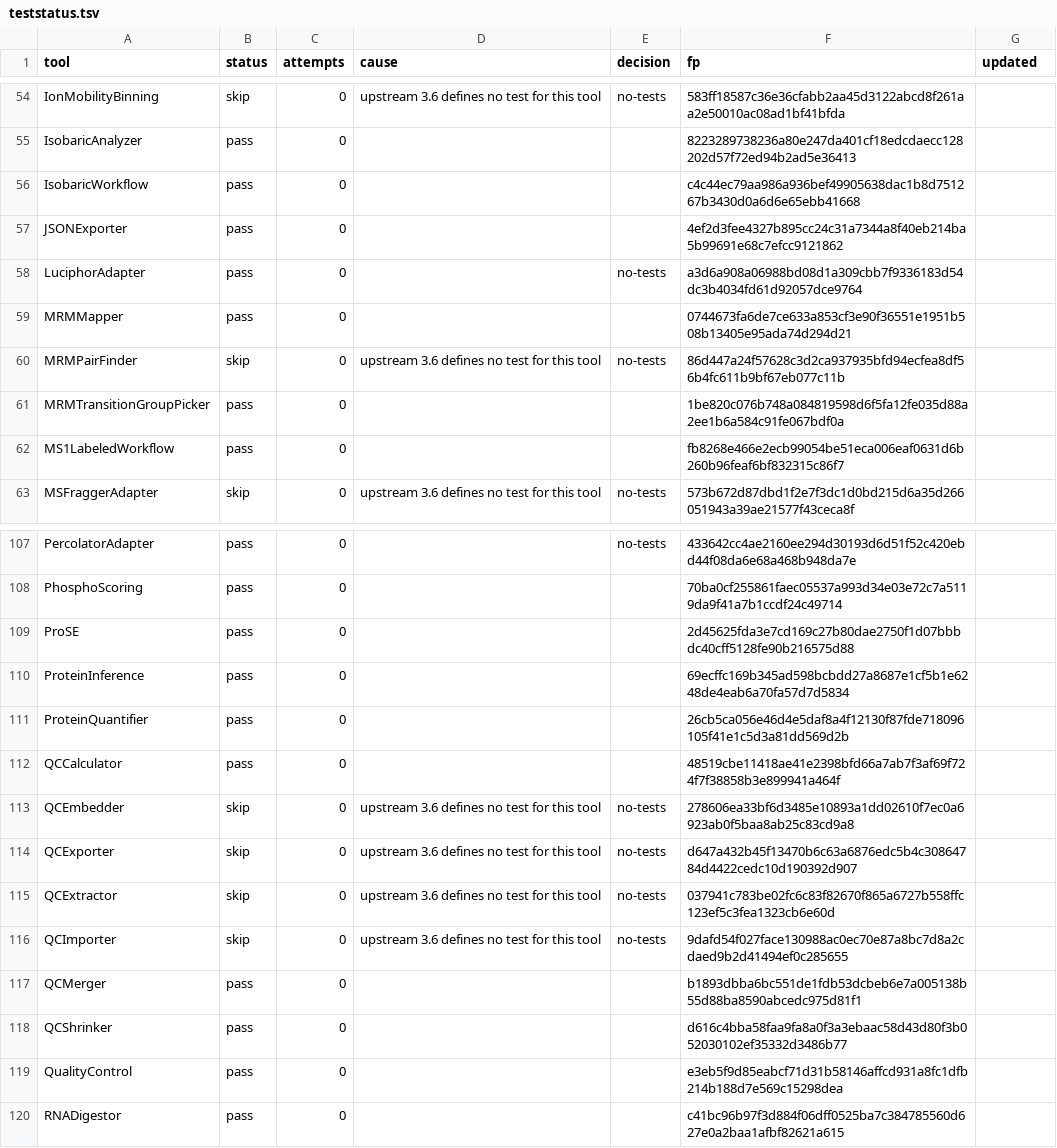
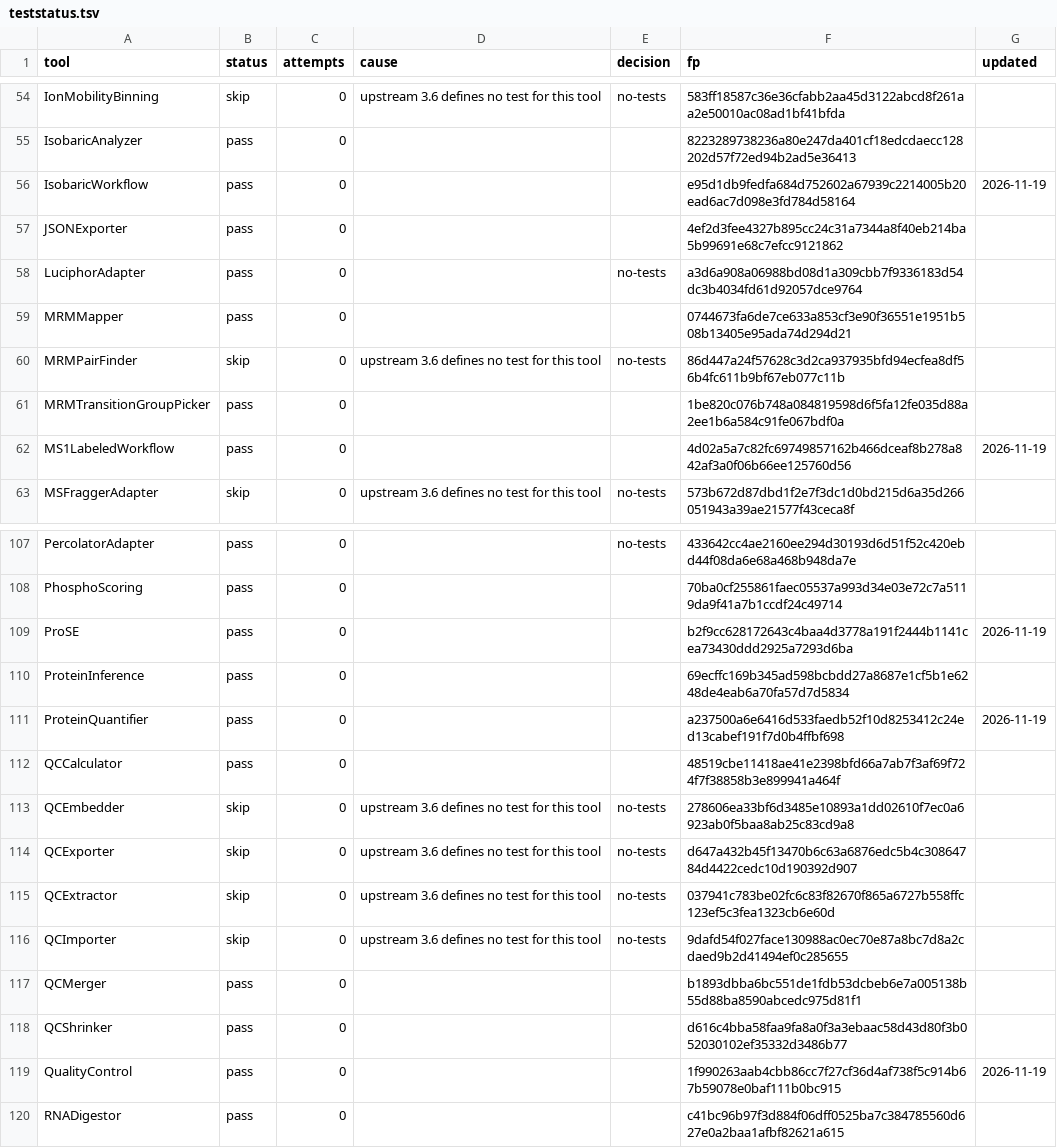
Before and after one commit to galaxyproteomics/tools-galaxyp, a TSV file: tools/openms/aux/upgrade/teststatus.tsv, drawn as a sheet; only a part is shown, gaps mark what is left out.

```diff
--- a/tools/openms/aux/upgrade/teststatus.tsv
+++ b/tools/openms/aux/upgrade/teststatus.tsv
@@ -55,3 +55,3 @@ IonMobilityBinning	skip	0	upstream 3.6 defines no test for this tool	no-tests	58
 IsobaricAnalyzer	pass	0			8223289738236a80e247da401cf18edcdaecc128202d57f72ed94b2ad5e36413	
-IsobaricWorkflow	pass	0			c4c44ec79aa986a936bef49905638dac1b8d751267b3430d0a6d6e65ebb41668	
+IsobaricWorkflow	pass	0			e95d1db9fedfa684d752602a67939c2214005b20ead6ac7d098e3fd784d58164	2026-11-19
 JSONExporter	pass	0			4ef2d3fee4327b895cc24c31a7344a8f40eb214ba5b99691e68c7efcc9121862	
@@ -61,3 +61,3 @@ MRMPairFinder	skip	0	upstream 3.6 defines no test for this tool	no-tests	86d447a
 MRMTransitionGroupPicker	pass	0			1be820c076b748a084819598d6f5fa12fe035d88a2ee1b6a584c91fe067bdf0a	
-MS1LabeledWorkflow	pass	0			fb8268e466e2ecb99054be51eca006eaf0631d6b260b96feaf6bf832315c86f7	
+MS1LabeledWorkflow	pass	0			4d02a5a7c82fc69749857162b466dceaf8b278a842af3a0f06b66ee125760d56	2026-11-19
 MSFraggerAdapter	skip	0	upstream 3.6 defines no test for this tool	no-tests	573b672d87dbd1f2e7f3dc1d0bd215d6a35d266051943a39ae21577f43ceca8f	
@@ -108,5 +108,5 @@ PercolatorAdapter	pass	0		no-tests	433642cc4ae2160ee294d30193d6d51f52c420ebd44f0
 PhosphoScoring	pass	0			70ba0cf255861faec05537a993d34e03e72c7a5119da9f41a7b1ccdf24c49714	
-ProSE	pass	0			2d45625fda3e7cd169c27b80dae2750f1d07bbbdc40cff5128fe90b216575d88	
+ProSE	pass	0			b2f9cc628172643c4baa4d3778a191f2444b1141cea73430ddd2925a7293d6ba	2026-11-19
 ProteinInference	pass	0			69ecffc169b345ad598bcbdd27a8687e1cf5b1e6248de4eab6a70fa57d7d5834	
-ProteinQuantifier	pass	0			26cb5ca056e46d4e5daf8a4f12130f87fde718096105f41e1c5d3a81dd569d2b	
+ProteinQuantifier	pass	0			a237500a6e6416d533faedb52f10d8253412c24ed13cabef191f7d0b4ffbf698	2026-11-19
 QCCalculator	pass	0			48519cbe11418ae41e2398bfd66a7ab7f3af69f724f7f38858b3e899941a464f	
@@ -118,3 +118,3 @@ QCMerger	pass	0			b1893dbba6bc551de1fdb53dcbeb6e7a005138b55d88ba8590abcedc975d81
 QCShrinker	pass	0			d616c4bba58faa9fa8a0f3a3ebaac58d43d80f3b052030102ef35332d3486b77	
-QualityControl	pass	0			e3eb5f9d85eabcf71d31b58146affcd931a8fc1dfb214b188d7e569c15298dea	
+QualityControl	pass	0			1f990263aab4cbb86cc7f27cf36d4af738f5c914b67b59078e0baf111b0bc915	2026-11-19
 RNADigestor	pass	0			c41bc96b97f3d884f06dff0525ba7c384785560d627e0a2baa1afbf82621a615	
```
Also changed, not shown: 2 other files.
